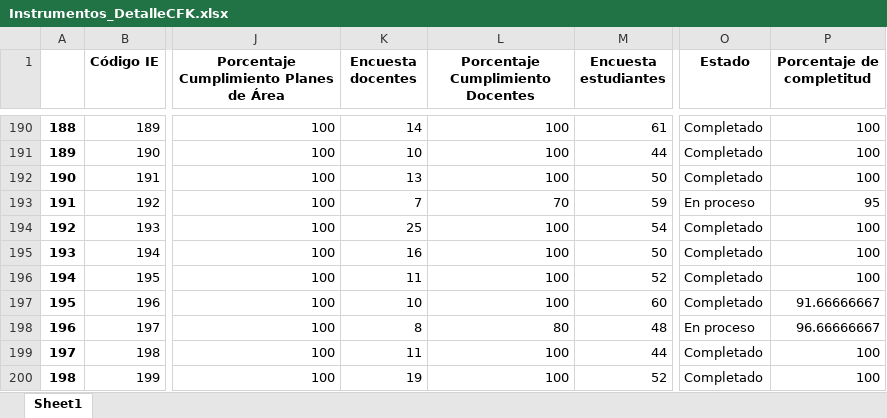
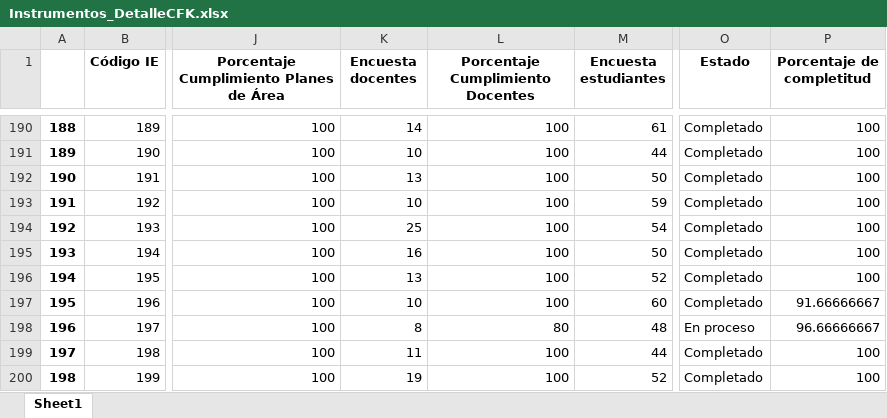
Before and after one commit to Grupo-Informatica-Educativa/CFK2022, an Excel workbook: data/descargables/Instrumentos_DetalleCFK.xlsx, sheet Sheet1, drawn as a sheet; only a part is shown, gaps mark what is left out; values as stored, in another font and other column widths than the file's, no borders; the diff names each change by its address in the sheet, - before the commit and + after, or states it on an @@ line.

```diff
--- a/data/descargables/Instrumentos_DetalleCFK.xlsx (sheet Sheet1)
+++ b/data/descargables/Instrumentos_DetalleCFK.xlsx (sheet Sheet1)
-K193 (Encuesta docentes): 7
+K193 (Encuesta docentes): 10
-L193 (Porcentaje Cumplimiento Docentes): 70
+L193 (Porcentaje Cumplimiento Docentes): 100
-O193 (Estado): En proceso
+O193 (Estado): Completado
-P193 (Porcentaje de completitud): 95
+P193 (Porcentaje de completitud): 100
-K196 (Encuesta docentes): 11
+K196 (Encuesta docentes): 13
```
Also changed, not shown: data/descargables/DirectivosCFK.xlsx, data/descargables/InstrumentosCFK.xlsx, 14 other files.
